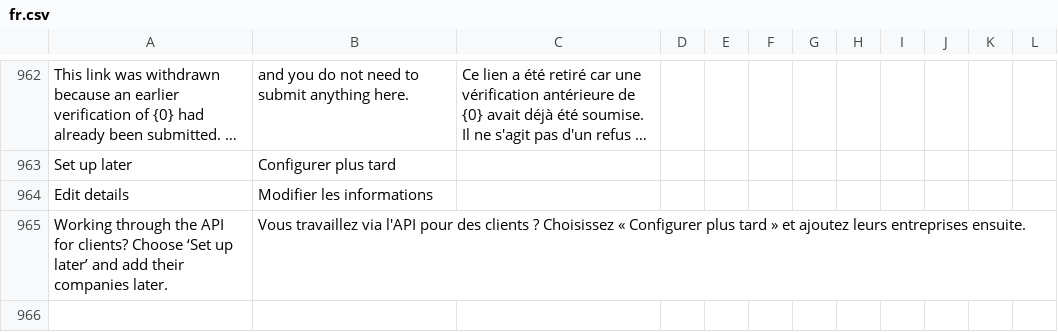
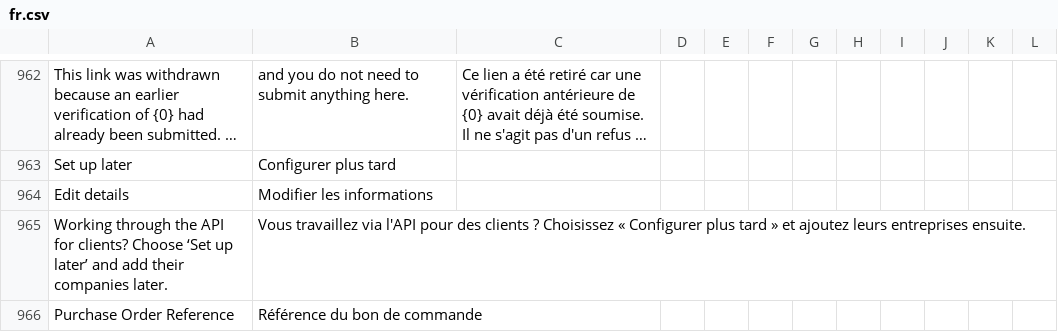
Before and after one commit to recommand/recommand-peppol, a CSV file: translations/fr.csv, drawn as a sheet; only a part is shown, gaps mark what is left out; long unchanged cells end in ….

Commit message:
fix(send): add a purchase order field to the invoice and credit note forms (#113)
The invoice and credit note send forms only offered a Buyer reference
field (BT-10), with a PO number as its placeholder, so users entered
purchase order numbers there. Buyers that match invoices to orders read
the PO number from the order reference (BT-13), so those invoices could
not be matched.

Both forms now have a Purchase order reference field, written to
cac:OrderReference/cbc:ID. The Buyer reference placeholder describes its
routing purpose instead. The API schema examples are aligned:
buyerReference no longer uses a PO number as its example, and
purchaseOrderReference is described as the buyer's PO number (BT-13).

```diff
--- a/translations/fr.csv
+++ b/translations/fr.csv
@@ -965 +965,2 @@ Edit details,Modifier les informations
 Working through the API for clients? Choose ‘Set up later’ and add their companies later.,Vous travaillez via l'API pour des clients ? Choisissez « Configurer plus tard » et ajoutez leurs entreprises ensuite.
+Purchase Order Reference,Référence du bon de commande
```
Also changed, not shown: translations/de.csv, translations/nl.csv, 4 other files.
